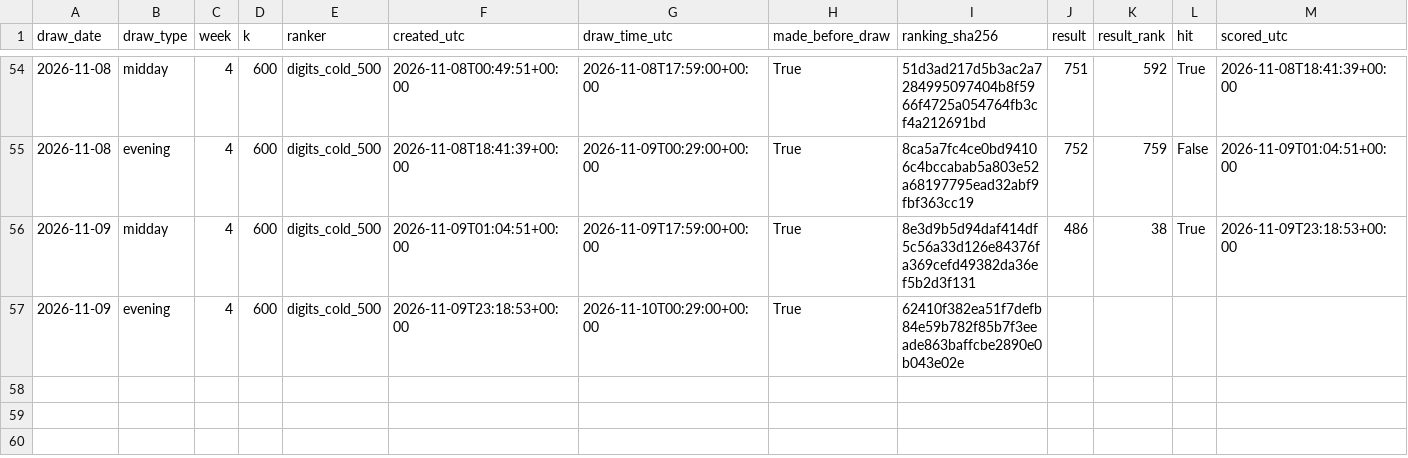
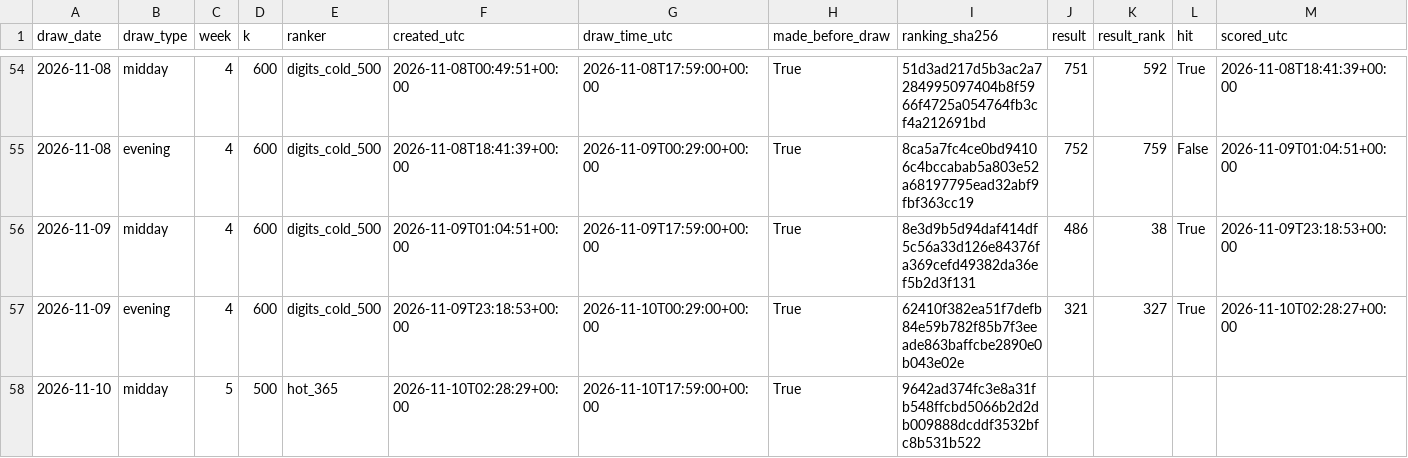
Before and after one commit to SRIIAKHILLESSH/streamlit_app, a CSV file: artifacts/automl3/live/predictions.csv, drawn as a sheet; only a part is shown, gaps mark what is left out.

```diff
--- a/artifacts/automl3/live/predictions.csv
+++ b/artifacts/automl3/live/predictions.csv
@@ -56,2 +56,3 @@ draw_date,draw_type,week,k,ranker,created_utc,draw_time_utc,made_before_draw,ran
 2026-11-09,midday,4,600,digits_cold_500,2026-11-09T01:04:51+00:00,2026-11-09T17:59:00+00:00,True,8e3d9b5d94daf414df5c56a33d126e84376fa369cefd49382da36ef5b2d3f131,486,38,True,2026-11-09T23:18:53+00:00
-2026-11-09,evening,4,600,digits_cold_500,2026-11-09T23:18:53+00:00,2026-11-10T00:29:00+00:00,True,62410f382ea51f7defb84e59b782f85b7f3eeade863baffcbe2890e0b043e02e,,,,
+2026-11-09,evening,4,600,digits_cold_500,2026-11-09T23:18:53+00:00,2026-11-10T00:29:00+00:00,True,62410f382ea51f7defb84e59b782f85b7f3eeade863baffcbe2890e0b043e02e,321,327,True,2026-11-10T02:28:27+00:00
+2026-11-10,midday,5,500,hot_365,2026-11-10T02:28:29+00:00,2026-11-10T17:59:00+00:00,True,9642ad374fc3e8a31fb548ffcbd5066b2d2db009888dcddf3532bfc8b531b522,,,,
```
Also changed, not shown: artifacts/automl1/live/predictions.csv, artifacts/automl2/live/predictions.csv, 9 other files.
